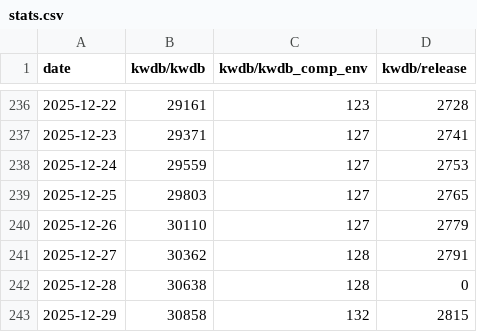
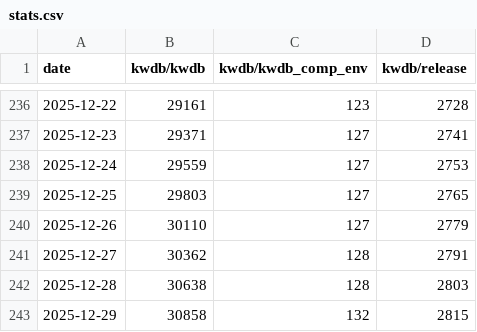
Before and after one commit to sunny0826/docker-pulls-statistics, a CSV file: data/stats.csv, drawn as a sheet; only a part is shown, gaps mark what is left out.

```diff
--- a/data/stats.csv
+++ b/data/stats.csv
@@ -241,3 +241,3 @@ date,kwdb/kwdb,kwdb/kwdb_comp_env,kwdb/release
 2025-12-27,30362,128,2791
-2025-12-28,30638,128,0
+2025-12-28,30638,128,2803
 2025-12-29,30858,132,2815
```
Also changed, not shown: 1 other file.
